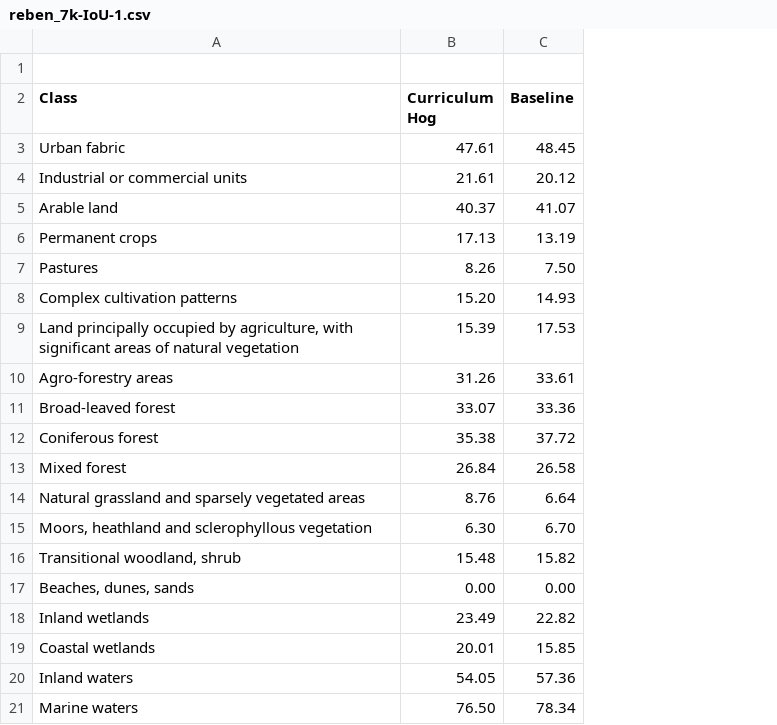
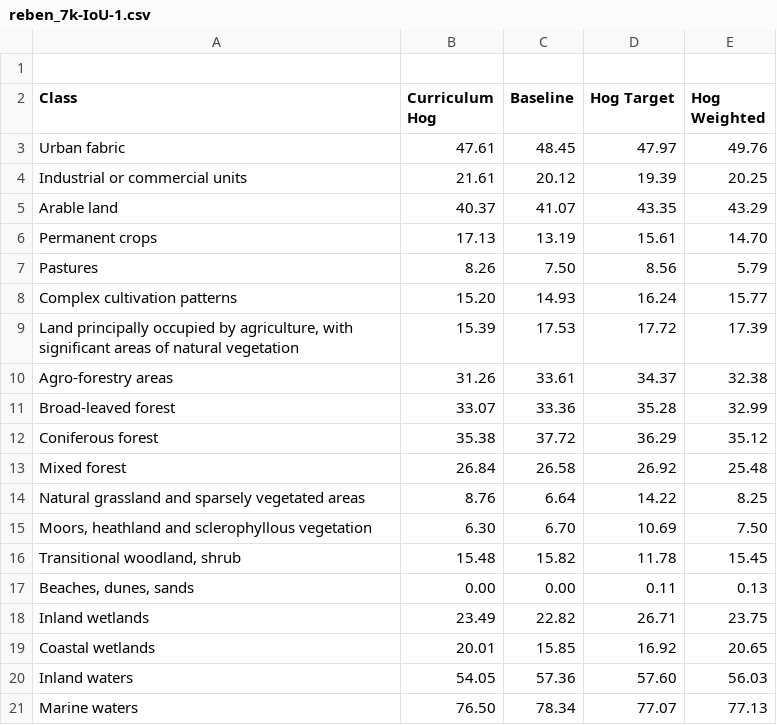
Before and after one commit to jacerdev/rs_mae, a CSV file: results/S1/results_annealed/reben_7k-IoU-1.csv, drawn as a sheet; the diff names each change by its address in the sheet, - before the commit and + after, or states it on an @@ line.

Commit message:
feat: add hog_target and hog_weighted evaluation results

```diff
--- a/results/S1/results_annealed/reben_7k-IoU-1.csv
+++ b/results/S1/results_annealed/reben_7k-IoU-1.csv
+column D (Hog Target), rows 3-21: 47.97 | 19.39 | 43.35 | 15.61 | 8.56 | 16.24 | 17.72 | 34.37 | 35.28 | 36.29 | 26.92 | 14.22 | 10.69 | 11.78 | 0.11 | 26.71 | 16.92 | 57.60 | 77.07
+column E (Hog Weighted), rows 3-21: 49.76 | 20.25 | 43.29 | 14.70 | 5.79 | 15.77 | 17.39 | 32.38 | 32.99 | 35.12 | 25.48 | 8.25 | 7.50 | 15.45 | 0.13 | 23.75 | 20.65 | 56.03 | 77.13
```
Also changed, not shown: results/S1/results_annealed/benchmark_results-1.csv, results/S1/results_annealed/reben_7k_ood-IoU-1.csv, 12 other files.
